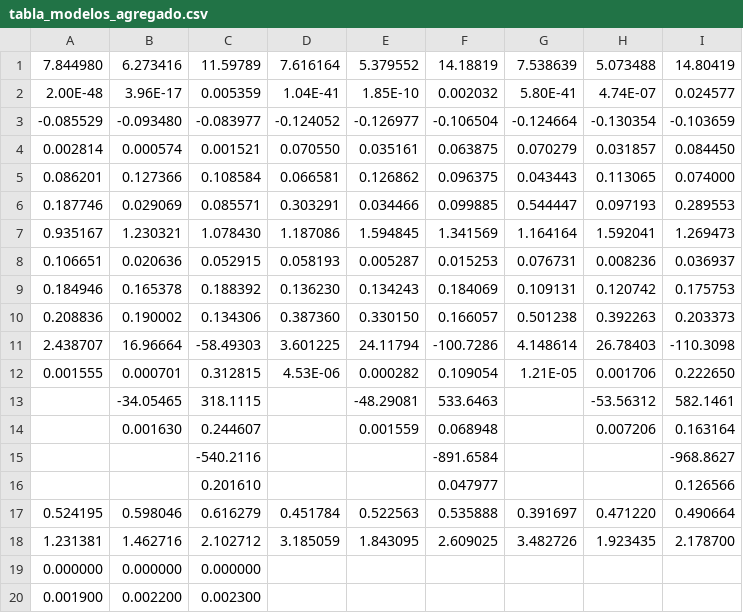
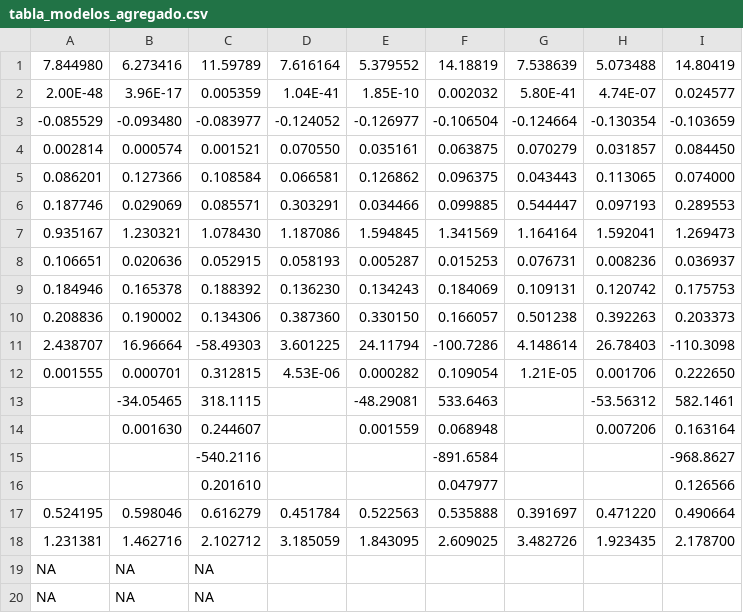
Before and after one commit to aocanalesg/govsize_2023, a CSV file: dofiles/tabla_modelos_agregado.csv, drawn as a sheet.

```diff
--- a/dofiles/tabla_modelos_agregado.csv
+++ b/dofiles/tabla_modelos_agregado.csv
@@ -18,3 +18,3 @@
  1.231381, 1.462716, 2.102712, 3.185059, 1.843095, 2.609025, 3.482726, 1.923435, 2.178700
- 0.000000, 0.000000, 0.000000,,,,,,
- 0.001900, 0.002200, 0.002300,,,,,,
+NA,NA,NA,,,,,,
+NA,NA,NA,,,,,,
```
Also changed, not shown: dofiles/tabla_modelos_inv.csv, 9 other files.
